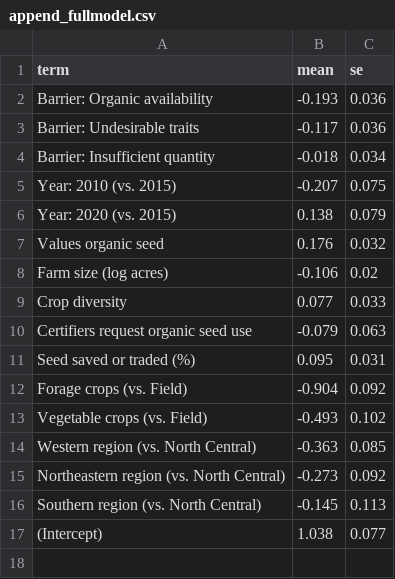
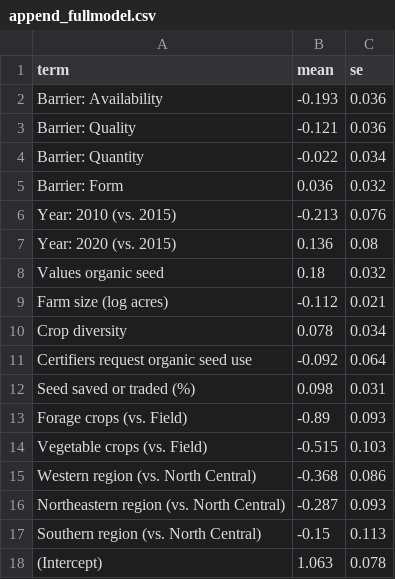
Before and after one commit to liza-wood/organicseed_adoption, a CSV file: tables/append_fullmodel.csv, drawn as a sheet.

```diff
--- a/tables/append_fullmodel.csv
+++ b/tables/append_fullmodel.csv
@@ -1,17 +1,18 @@
 "term","mean","se"
-"Barrier: Organic availability",-0.193,0.036
-"Barrier: Undesirable traits",-0.117,0.036
-"Barrier: Insufficient quantity",-0.018,0.034
-"Year: 2010 (vs. 2015)",-0.207,0.075
-"Year: 2020 (vs. 2015)",0.138,0.079
-"Values organic seed",0.176,0.032
-"Farm size (log acres)",-0.106,0.02
-"Crop diversity",0.077,0.033
-"Certifiers request organic seed use",-0.079,0.063
-"Seed saved or traded (%)",0.095,0.031
-"Forage crops (vs. Field)",-0.904,0.092
-"Vegetable crops (vs. Field)",-0.493,0.102
-"Western region (vs. North Central)",-0.363,0.085
-"Northeastern region (vs. North Central)",-0.273,0.092
-"Southern region (vs. North Central)",-0.145,0.113
-"(Intercept)",1.038,0.077
+"Barrier: Availability",-0.193,0.036
+"Barrier: Quality",-0.121,0.036
+"Barrier: Quantity",-0.022,0.034
+"Barrier: Form",0.036,0.032
+"Year: 2010 (vs. 2015)",-0.213,0.076
+"Year: 2020 (vs. 2015)",0.136,0.08
+"Values organic seed",0.18,0.032
+"Farm size (log acres)",-0.112,0.021
+"Crop diversity",0.078,0.034
+"Certifiers request organic seed use",-0.092,0.064
+"Seed saved or traded (%)",0.098,0.031
+"Forage crops (vs. Field)",-0.89,0.093
+"Vegetable crops (vs. Field)",-0.515,0.103
+"Western region (vs. North Central)",-0.368,0.086
+"Northeastern region (vs. North Central)",-0.287,0.093
+"Southern region (vs. North Central)",-0.15,0.113
+"(Intercept)",1.063,0.078
```
Also changed, not shown: tables/append_model_comparet1.csv, tables/append_rept1.csv, 42 other files.
